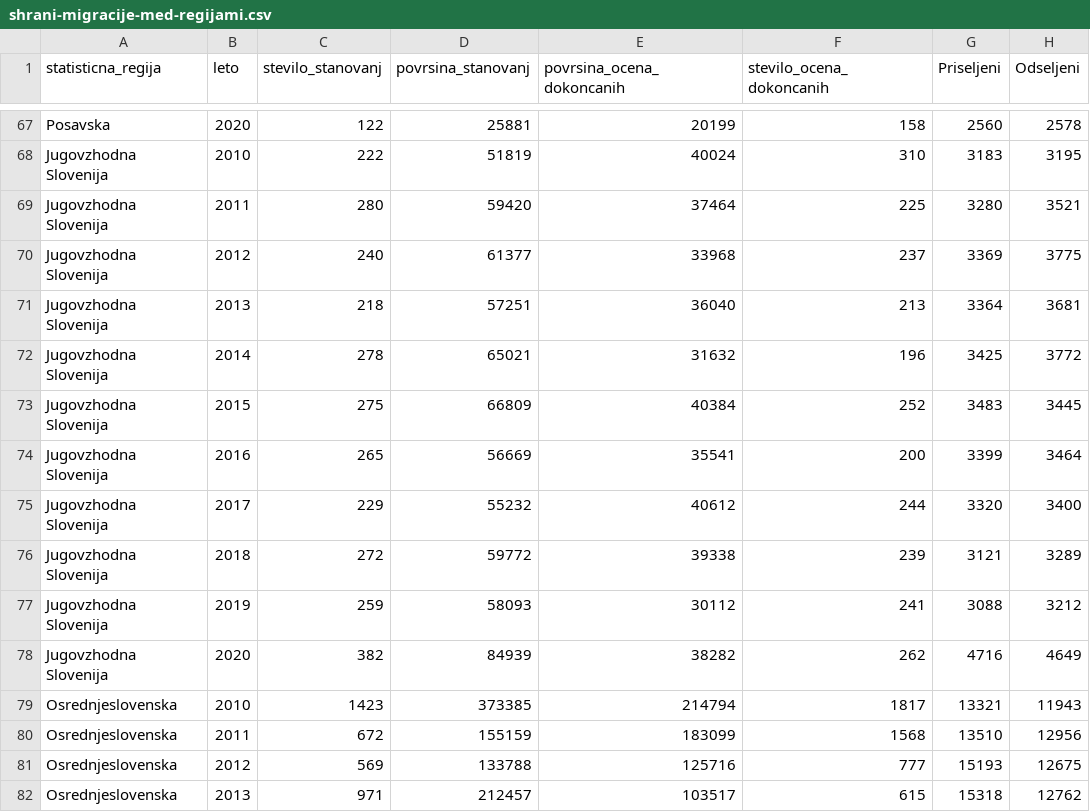
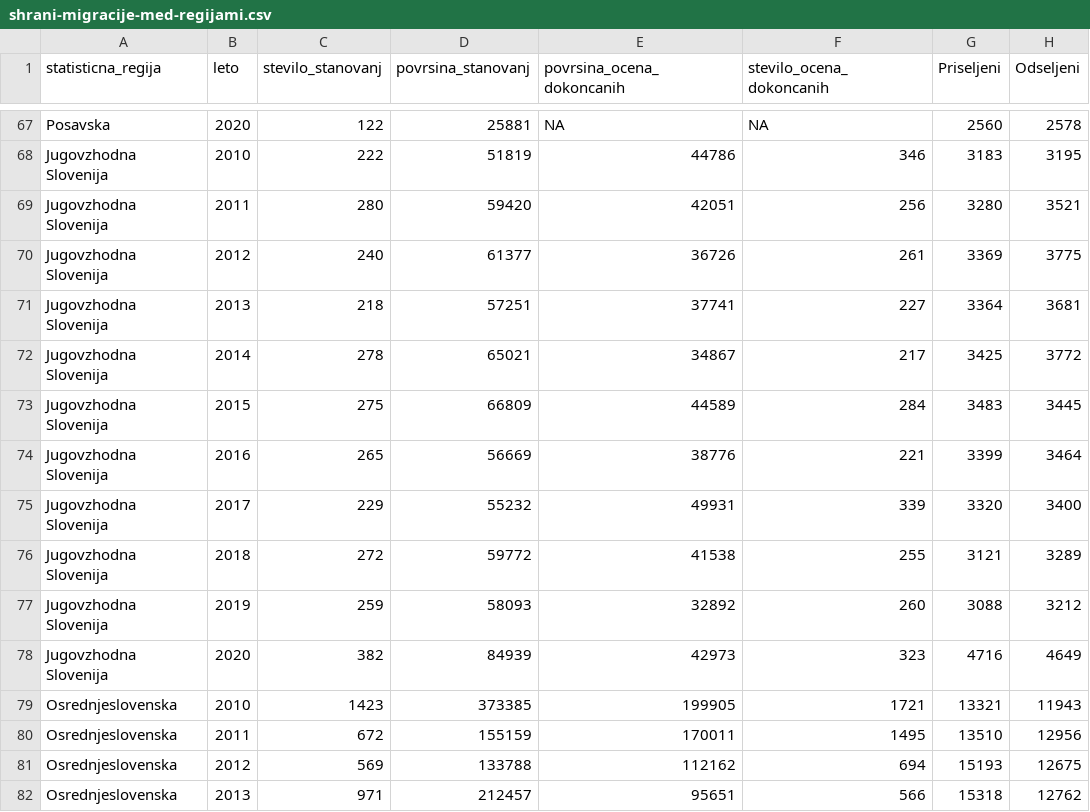
Before and after one commit to BarbaraPal/APPR-2021-22, a CSV file: podatki/shrani-migracije-med-regijami.csv, drawn as a sheet; only a part is shown, gaps mark what is left out; the diff covers the shown part only; the diff names each change by its address in the sheet, - before the commit and + after, or states it on an @@ line.

```diff
--- a/podatki/shrani-migracije-med-regijami.csv
+++ b/podatki/shrani-migracije-med-regijami.csv
-E67 (povrsina_ocena_dokoncanih): 20199
+E67 (povrsina_ocena_dokoncanih): NA
-F67 (stevilo_ocena_dokoncanih): 158
+F67 (stevilo_ocena_dokoncanih): NA
-E68 (povrsina_ocena_dokoncanih): 40024
+E68 (povrsina_ocena_dokoncanih): 44786
-F68 (stevilo_ocena_dokoncanih): 310
+F68 (stevilo_ocena_dokoncanih): 346
-E69 (povrsina_ocena_dokoncanih): 37464
+E69 (povrsina_ocena_dokoncanih): 42051
-F69 (stevilo_ocena_dokoncanih): 225
+F69 (stevilo_ocena_dokoncanih): 256
-E70 (povrsina_ocena_dokoncanih): 33968
+E70 (povrsina_ocena_dokoncanih): 36726
-F70 (stevilo_ocena_dokoncanih): 237
+F70 (stevilo_ocena_dokoncanih): 261
-E71 (povrsina_ocena_dokoncanih): 36040
+E71 (povrsina_ocena_dokoncanih): 37741
-F71 (stevilo_ocena_dokoncanih): 213
+F71 (stevilo_ocena_dokoncanih): 227
-E72 (povrsina_ocena_dokoncanih): 31632
+E72 (povrsina_ocena_dokoncanih): 34867
-F72 (stevilo_ocena_dokoncanih): 196
+F72 (stevilo_ocena_dokoncanih): 217
-E73 (povrsina_ocena_dokoncanih): 40384
+E73 (povrsina_ocena_dokoncanih): 44589
-F73 (stevilo_ocena_dokoncanih): 252
+F73 (stevilo_ocena_dokoncanih): 284
-E74 (povrsina_ocena_dokoncanih): 35541
+E74 (povrsina_ocena_dokoncanih): 38776
-F74 (stevilo_ocena_dokoncanih): 200
+F74 (stevilo_ocena_dokoncanih): 221
-E75 (povrsina_ocena_dokoncanih): 40612
+E75 (povrsina_ocena_dokoncanih): 49931
-F75 (stevilo_ocena_dokoncanih): 244
+F75 (stevilo_ocena_dokoncanih): 339
-E76 (povrsina_ocena_dokoncanih): 39338
+E76 (povrsina_ocena_dokoncanih): 41538
-F76 (stevilo_ocena_dokoncanih): 239
+F76 (stevilo_ocena_dokoncanih): 255
-E77 (povrsina_ocena_dokoncanih): 30112
+E77 (povrsina_ocena_dokoncanih): 32892
-F77 (stevilo_ocena_dokoncanih): 241
+F77 (stevilo_ocena_dokoncanih): 260
-E78 (povrsina_ocena_dokoncanih): 38282
+E78 (povrsina_ocena_dokoncanih): 42973
-F78 (stevilo_ocena_dokoncanih): 262
+F78 (stevilo_ocena_dokoncanih): 323
-E79 (povrsina_ocena_dokoncanih): 214794
+E79 (povrsina_ocena_dokoncanih): 199905
-F79 (stevilo_ocena_dokoncanih): 1817
+F79 (stevilo_ocena_dokoncanih): 1721
-E80 (povrsina_ocena_dokoncanih): 183099
+E80 (povrsina_ocena_dokoncanih): 170011
-F80 (stevilo_ocena_dokoncanih): 1568
+F80 (stevilo_ocena_dokoncanih): 1495
-E81 (povrsina_ocena_dokoncanih): 125716
+E81 (povrsina_ocena_dokoncanih): 112162
-F81 (stevilo_ocena_dokoncanih): 777
+F81 (stevilo_ocena_dokoncanih): 694
-E82 (povrsina_ocena_dokoncanih): 103517
+E82 (povrsina_ocena_dokoncanih): 95651
-F82 (stevilo_ocena_dokoncanih): 615
+F82 (stevilo_ocena_dokoncanih): 566
```
Also changed, not shown: 164 edited cells elsewhere in this file, podatki/shrani-st-izdanih-gradb-dovoljenj-in-ocena-dokoncanih-stanovanj.csv, 2 other files.
